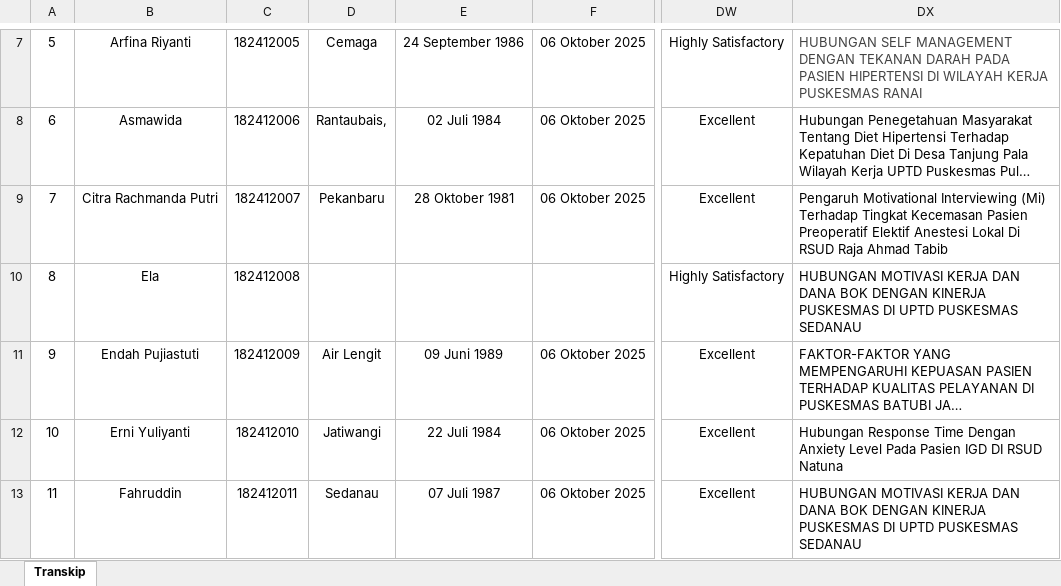
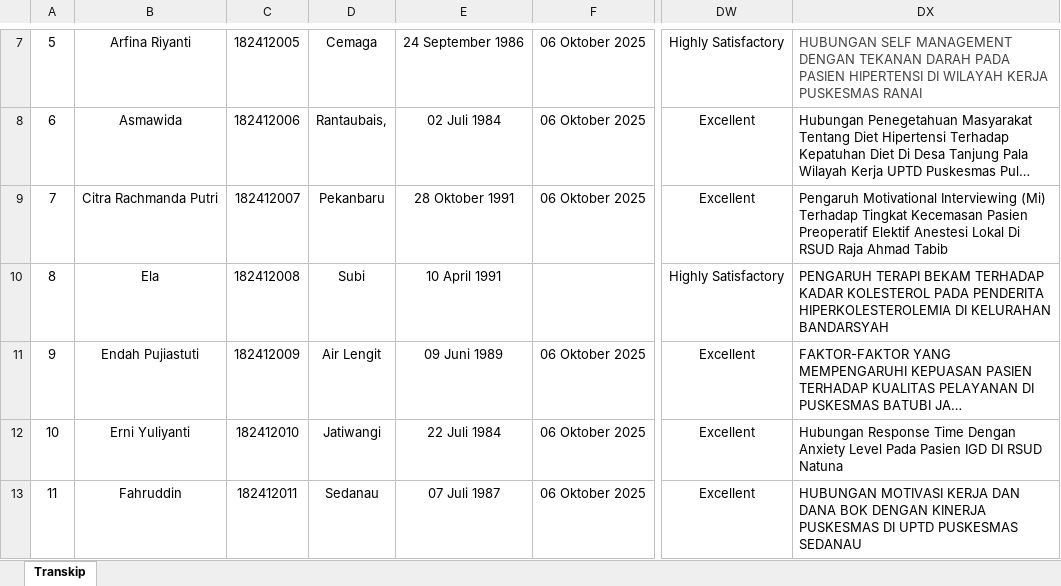
Before and after one commit to nandomardi23/transkip_nilai_2025, an Excel workbook: S1 Keperawatan/RPL/RPL 3/Transkip Nilai RPL3.xlsx, sheet Transkip, drawn as a sheet; only a part is shown, gaps mark what is left out; long unchanged cells end in …; values as stored, in another font and other column widths than the file's, no borders; the diff names each change by its address in the sheet, - before the commit and + after, or states it on an @@ line.

```diff
--- a/S1 Keperawatan/RPL/RPL 3/Transkip Nilai RPL3.xlsx (sheet Transkip)
+++ b/S1 Keperawatan/RPL/RPL 3/Transkip Nilai RPL3.xlsx (sheet Transkip)
-E9: 28 Oktober 1981
+E9: 28 Oktober 1991
-D10: (empty)
+D10: Subi
-E10: (empty)
+E10: 10 April 1991
-DX10: HUBUNGAN MOTIVASI KERJA DAN DANA BOK DENGAN KINERJA PUSKESMAS DI UPTD PUSKESMAS SEDANAU
+DX10: PENGARUH TERAPI BEKAM TERHADAP KADAR KOLESTEROL PADA PENDERITA HIPERKOLESTEROLEMIA DI KELURAHAN BANDARSYAH
```
Also changed, not shown: S1 Keperawatan/RPL/RPL 1/Transkip RPL 1.xlsx, S1 Keperawatan/RPL/RPL 2/Transkip Nilai RPL2.xlsx.
